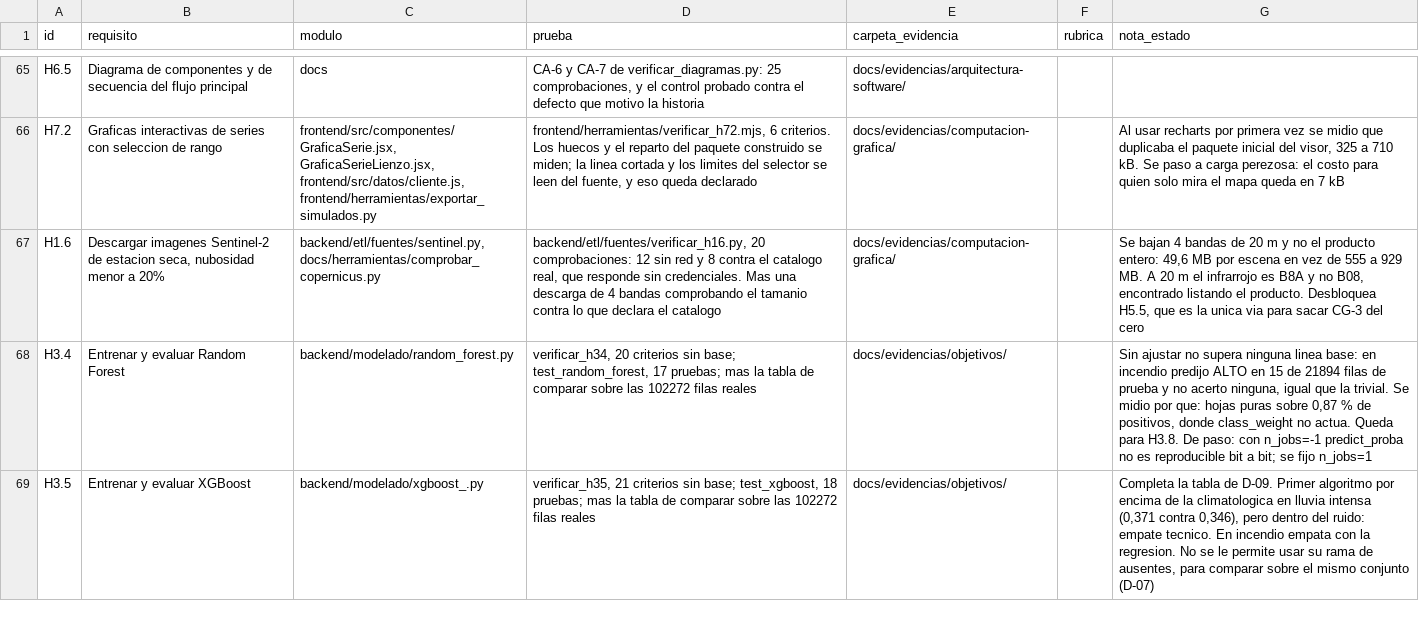
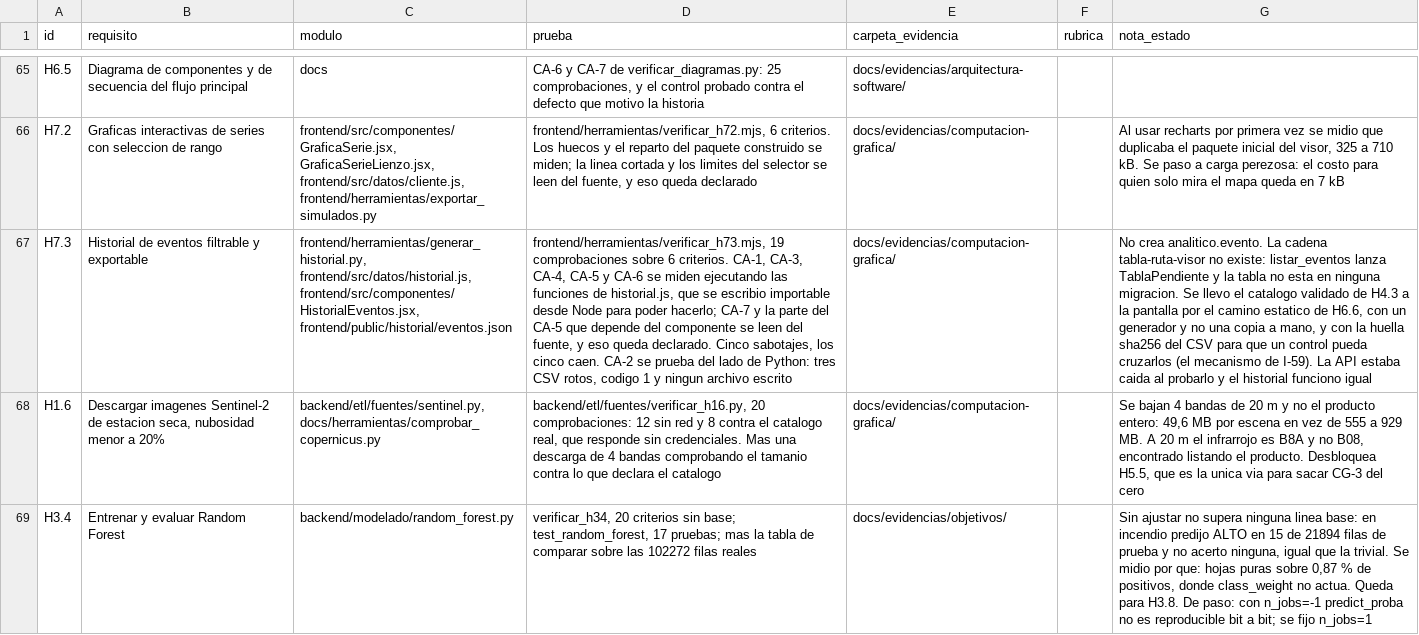
Before and after one commit to HumanoidCat/geoguardian, a CSV file: docs/trazabilidad.csv, drawn as a sheet; only a part is shown, gaps mark what is left out; the shorter side is filled out with more unchanged rows; the diff names each change by its address in the sheet, - before the commit and + after, or states it on an @@ line.

Commit message:
H7.3: historial de eventos filtrable y exportable, desde el catalogo validado de H4.3

```diff
--- a/docs/trazabilidad.csv
+++ b/docs/trazabilidad.csv
+row 67: H7.3 | Historial de eventos filtrable y exportable | frontend/herramientas/generar_historial.py, frontend/src/datos/historial.js, frontend/src/componentes/HistorialEventos.jsx, frontend/public/historial/eventos.json | frontend/herramientas/verificar_h73.mjs, 19 comprobaciones sobre 6 criterios. CA-1, CA-3, CA-4, CA-5 y CA-6 se miden ejecutando las funciones de historial.js, que se escribio importable desde Node para poder hacerlo; CA-7 y la parte del CA-5 que depende del componente se leen del fuente, y eso queda declarado. Cinco sabotajes, los cinco caen. CA-2 se prueba del lado de Python: tres CSV rotos, codigo 1 y ningun archivo escrito | docs/evidencias/computacion-grafica/ |  | No crea analitico.evento. La cadena tabla-ruta-visor no existe: listar_eventos lanza TablaPendiente y la tabla no esta en ninguna migracion. Se llevo el catalogo validado de H4.3 a la pantalla por el camino estatico de H6.6, con un generador y no una copia a mano, y con la huella sha256 del CSV para que un control pueda cruzarlos (el mecanismo de I-59). La API estaba caida al probarlo y el historial funciono igual
```
Also changed, not shown: 15 other files.
